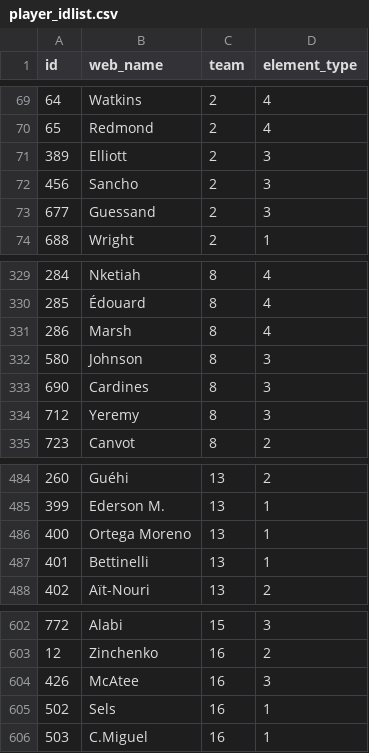
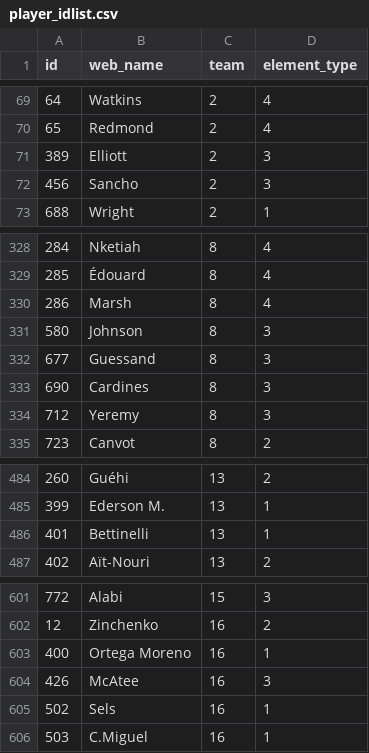
Before and after one commit to Schwetche/fpl_project, a CSV file: data/player_idlist.csv, drawn as a sheet; only a part is shown, gaps mark what is left out.

```diff
--- a/data/player_idlist.csv
+++ b/data/player_idlist.csv
@@ -72,3 +72,2 @@ id,web_name,team,element_type
 456,Sancho,2,3
-677,Guessand,2,3
 688,Wright,2,1
@@ -332,2 +331,3 @@ id,web_name,team,element_type
 580,Johnson,8,3
+677,Guessand,8,3
 690,Cardines,8,3
@@ -485,3 +485,2 @@ id,web_name,team,element_type
 399,Ederson M.,13,1
-400,Ortega Moreno,13,1
 401,Bettinelli,13,1
@@ -603,2 +602,3 @@ id,web_name,team,element_type
 12,Zinchenko,16,2
+400,Ortega Moreno,16,1
 426,McAtee,16,3
```
Also changed, not shown: data/cleaned_players.csv, data/deadlines.csv, 19 other files.
